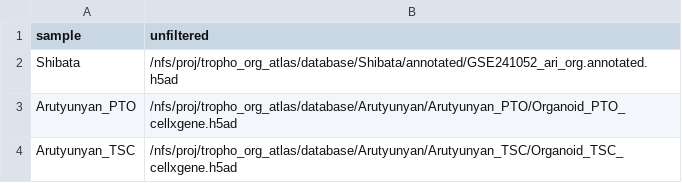
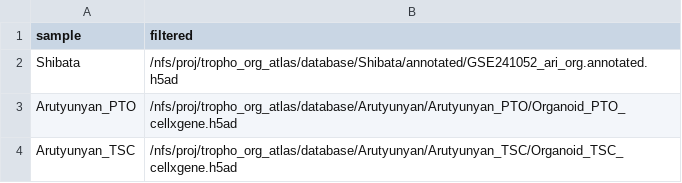
Before and after one commit to F3lixDerLange/Trophoblast-Organoid-Atlas, a CSV file: nf-core/annotated_samplesheet.csv, drawn as a sheet.

Commit message:
identify hvg, scdownstream with annotated data

```diff
--- a/nf-core/annotated_samplesheet.csv
+++ b/nf-core/annotated_samplesheet.csv
@@ -1,2 +1,2 @@
-sample, unfiltered
+sample, filtered
 Shibata, /nfs/proj/tropho_org_atlas/database/Shibata/annotated/GSE241052_ari_org.annotated.h5ad
```
Also changed, not shown: 1 other file.
